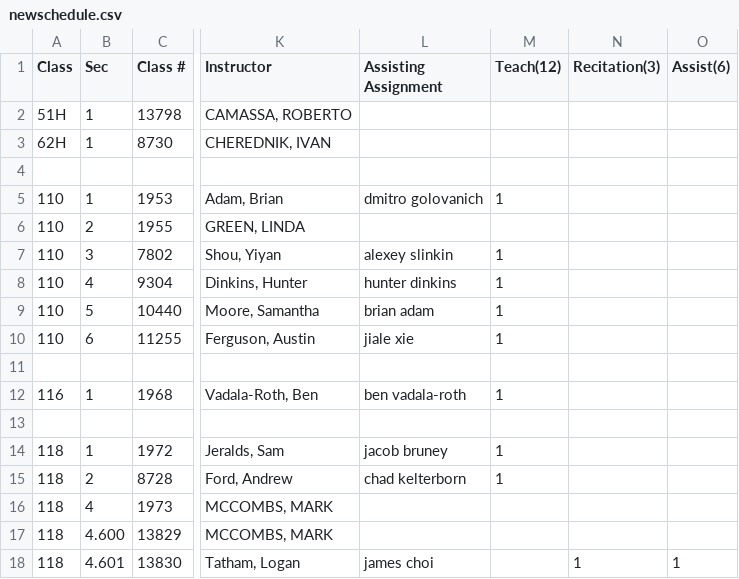
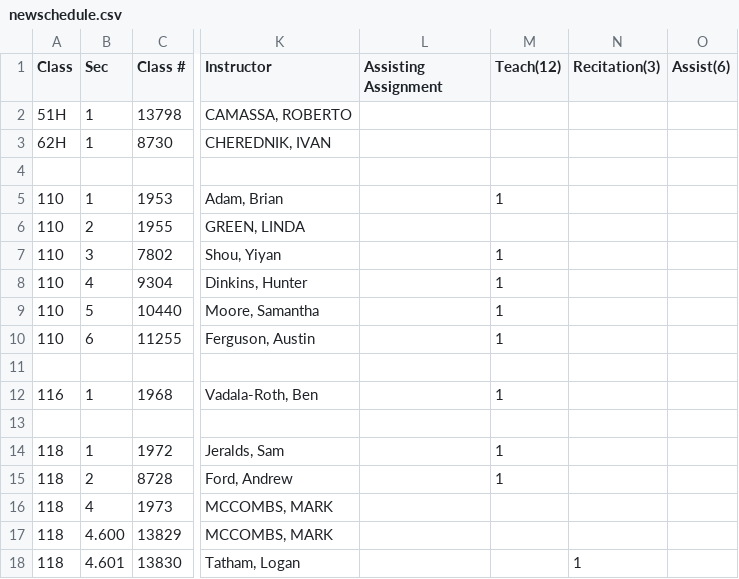
Before and after one commit to tzhu65/dept-scheduler, a CSV file: newschedule.csv, drawn as a sheet; only a part is shown, gaps mark what is left out; the diff covers the shown part only; the diff names each change by its address in the sheet, - before the commit and + after, or states it on an @@ line.

```diff
--- a/newschedule.csv
+++ b/newschedule.csv
-L5 (Assisting Assignment): dmitro golovanich
+L5 (Assisting Assignment): (empty)
-L7 (Assisting Assignment): alexey slinkin
+L7 (Assisting Assignment): (empty)
-L8 (Assisting Assignment): hunter dinkins
+L8 (Assisting Assignment): (empty)
-L9 (Assisting Assignment): brian adam
+L9 (Assisting Assignment): (empty)
-L10 (Assisting Assignment): jiale xie
+L10 (Assisting Assignment): (empty)
-L12 (Assisting Assignment): ben vadala-roth
+L12 (Assisting Assignment): (empty)
-L14 (Assisting Assignment): jacob bruney
+L14 (Assisting Assignment): (empty)
-L15 (Assisting Assignment): chad kelterborn
+L15 (Assisting Assignment): (empty)
-L18 (Assisting Assignment): james choi
+L18 (Assisting Assignment): (empty)
-O18 (Assist(6)): 1
+O18 (Assist(6)): (empty)
```
Also changed, not shown: 113 edited cells elsewhere in this file, 4 other files.
